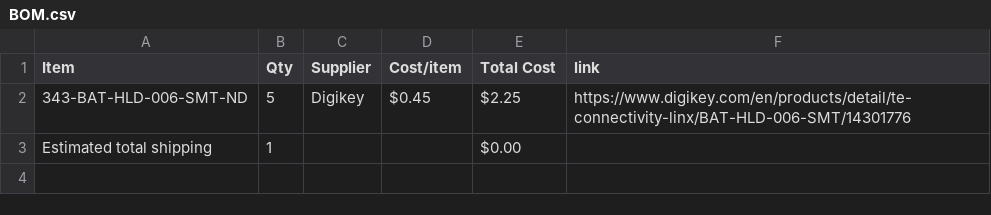
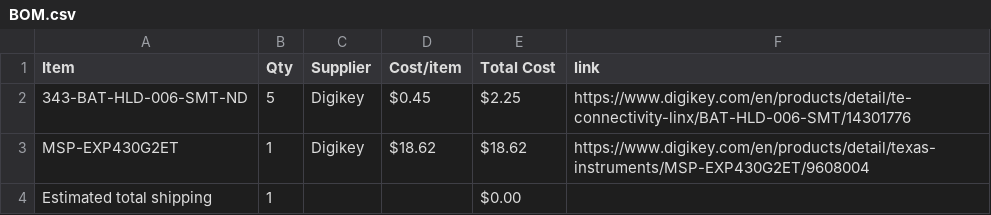
Before and after one commit to irstupid/BlackMesa-TamagotchiClone, a CSV file: BOM.csv, drawn as a sheet.

Commit message:
Sync tamagotchi clone from Half Life

```diff
--- a/BOM.csv
+++ b/BOM.csv
@@ -2,2 +2,3 @@ Item,Qty,Supplier,Cost/item,Total Cost,link
 343-BAT-HLD-006-SMT-ND,5,Digikey,$0.45,$2.25,https://www.digikey.com/en/products/detail/te-connectivity-linx/BAT-HLD-006-SMT/14301776
+MSP-EXP430G2ET,1,Digikey,$18.62,$18.62,https://www.digikey.com/en/products/detail/texas-instruments/MSP-EXP430G2ET/9608004
 Estimated total shipping,1,,,$0.00,
```
